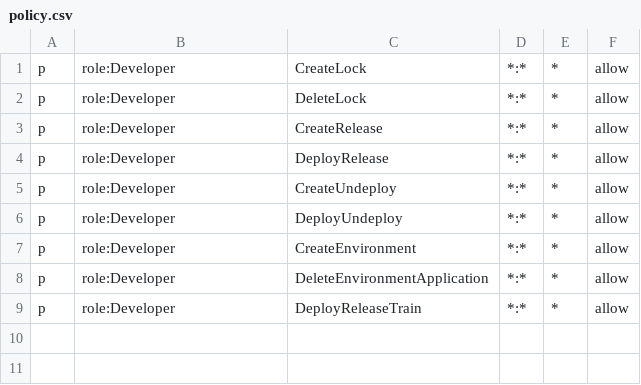
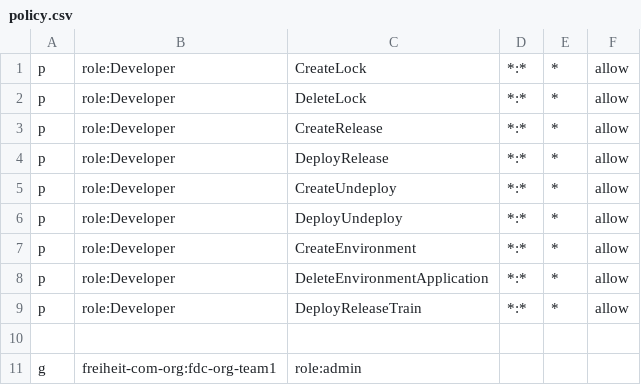
Before and after one commit to kairo-x26/kuberpult, a CSV file: services/cd-service/policy.csv, drawn as a sheet; the diff names each change by its address in the sheet, - before the commit and + after, or states it on an @@ line.

Commit message:
feat: Add paring for groups in policy.csv (#1525)
- For RBAC, group to role mapping is supported

REV: DSN-PKCOP2

```diff
--- a/services/cd-service/policy.csv
+++ b/services/cd-service/policy.csv
+row 10: (empty)
+row 11: g | freiheit-com-org:fdc-org-team1 | role:admin
```
Also changed, not shown: 2 other files.
